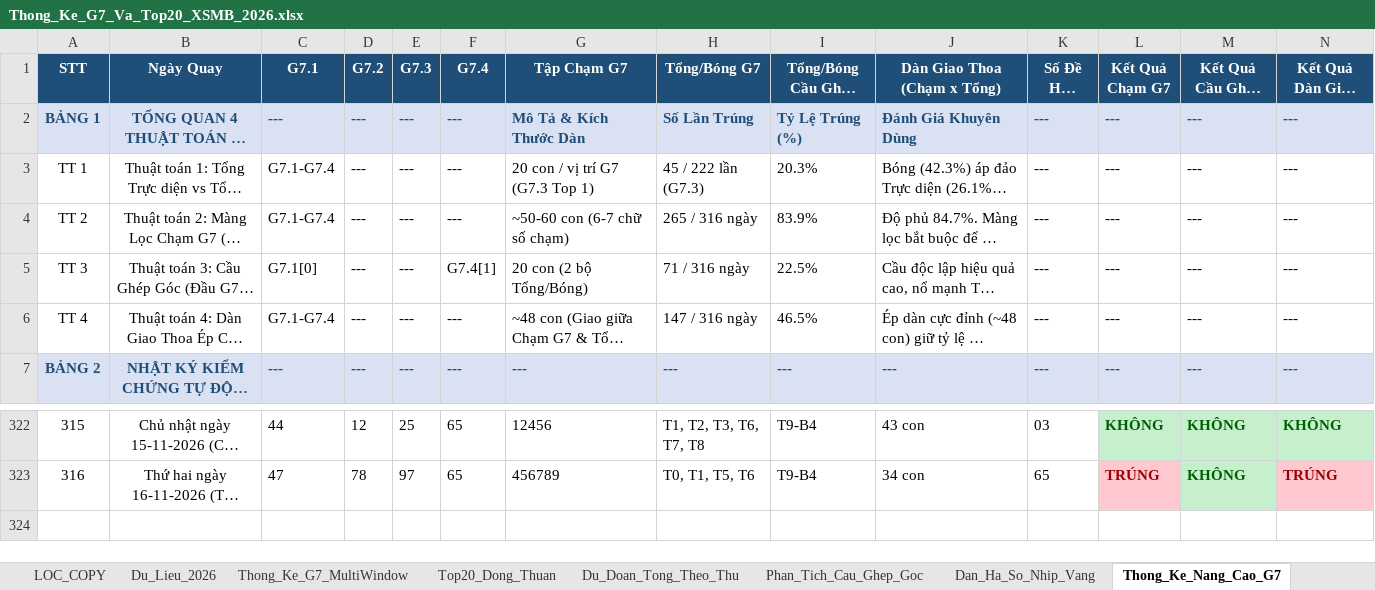
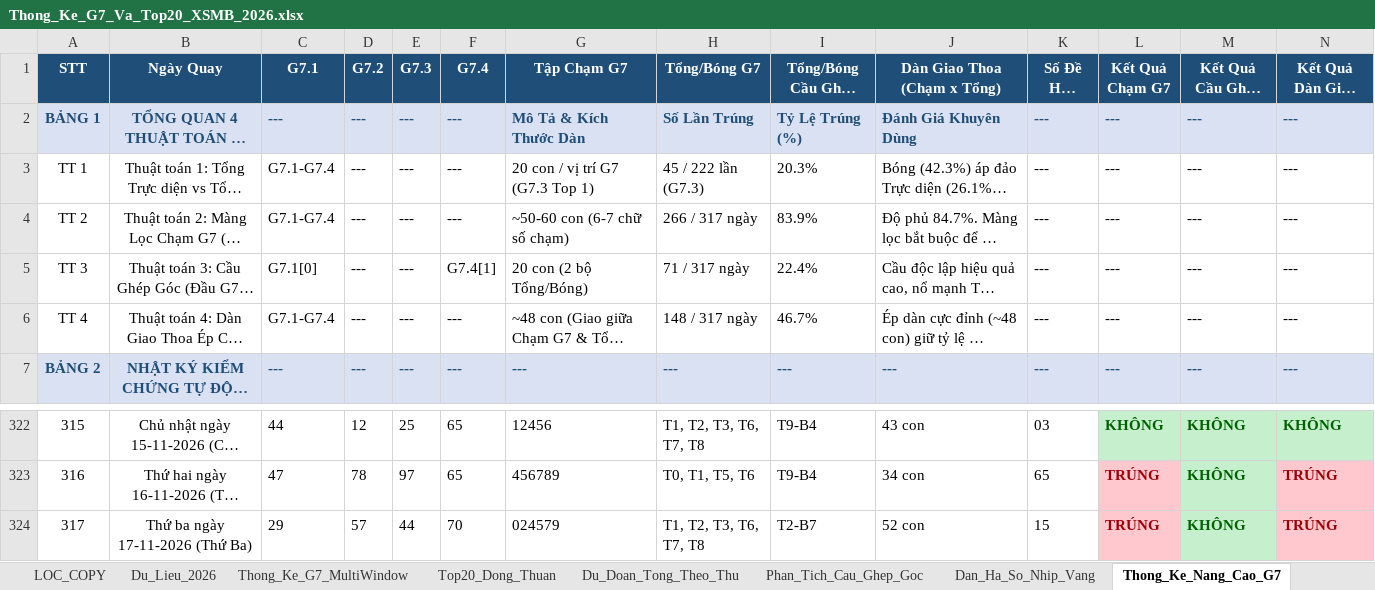
Before and after one commit to happiness2286-dot/67up97, an Excel workbook: Thong_Ke_G7_Va_Top20_XSMB_2026.xlsx, sheet Thong_Ke_Nang_Cao_G7, drawn as a sheet; only a part is shown, gaps mark what is left out; long unchanged cells end in …; values as stored, in another font and other column widths than the file's, no borders; rows hold the shown columns only; the diff names each change by its address in the sheet, - before the commit and + after, or states it on an @@ line.

```diff
--- a/Thong_Ke_G7_Va_Top20_XSMB_2026.xlsx (sheet Thong_Ke_Nang_Cao_G7)
+++ b/Thong_Ke_G7_Va_Top20_XSMB_2026.xlsx (sheet Thong_Ke_Nang_Cao_G7)
-H4 (Tổng/Bóng G7): 265 / 316 ngày
+H4 (Tổng/Bóng G7): 266 / 317 ngày
-H5 (Tổng/Bóng G7): 71 / 316 ngày
+H5 (Tổng/Bóng G7): 71 / 317 ngày
-I5 (Tổng/Bóng Cầu Ghép Góc): 22.5%
+I5 (Tổng/Bóng Cầu Ghép Góc): 22.4%
-H6 (Tổng/Bóng G7): 147 / 316 ngày
+H6 (Tổng/Bóng G7): 148 / 317 ngày
-I6 (Tổng/Bóng Cầu Ghép Góc): 46.5%
+I6 (Tổng/Bóng Cầu Ghép Góc): 46.7%
+row 324: 317 | Thứ ba ngày 17-11-2026 (Thứ Ba) | 29 | 57 | 44 | 70 | 024579 | T1, T2, T3, T6, T7, T8 | T2-B7 | 52 con | 15 | TRÚNG | KHÔNG | TRÚNG
```
Also changed, not shown: sheet Top20_Dong_Thuan, sheet Dan_Ha_So_Nhip_Vang, sheet Du_Lieu_2026, sheet Lich_Su_Nuoi_Khung_3Ngay, sheet Thong_Ke_G7_MultiWindow, sheet Du_Doan_Tong_Theo_Thu, 2 more sheets, 9 other files.
